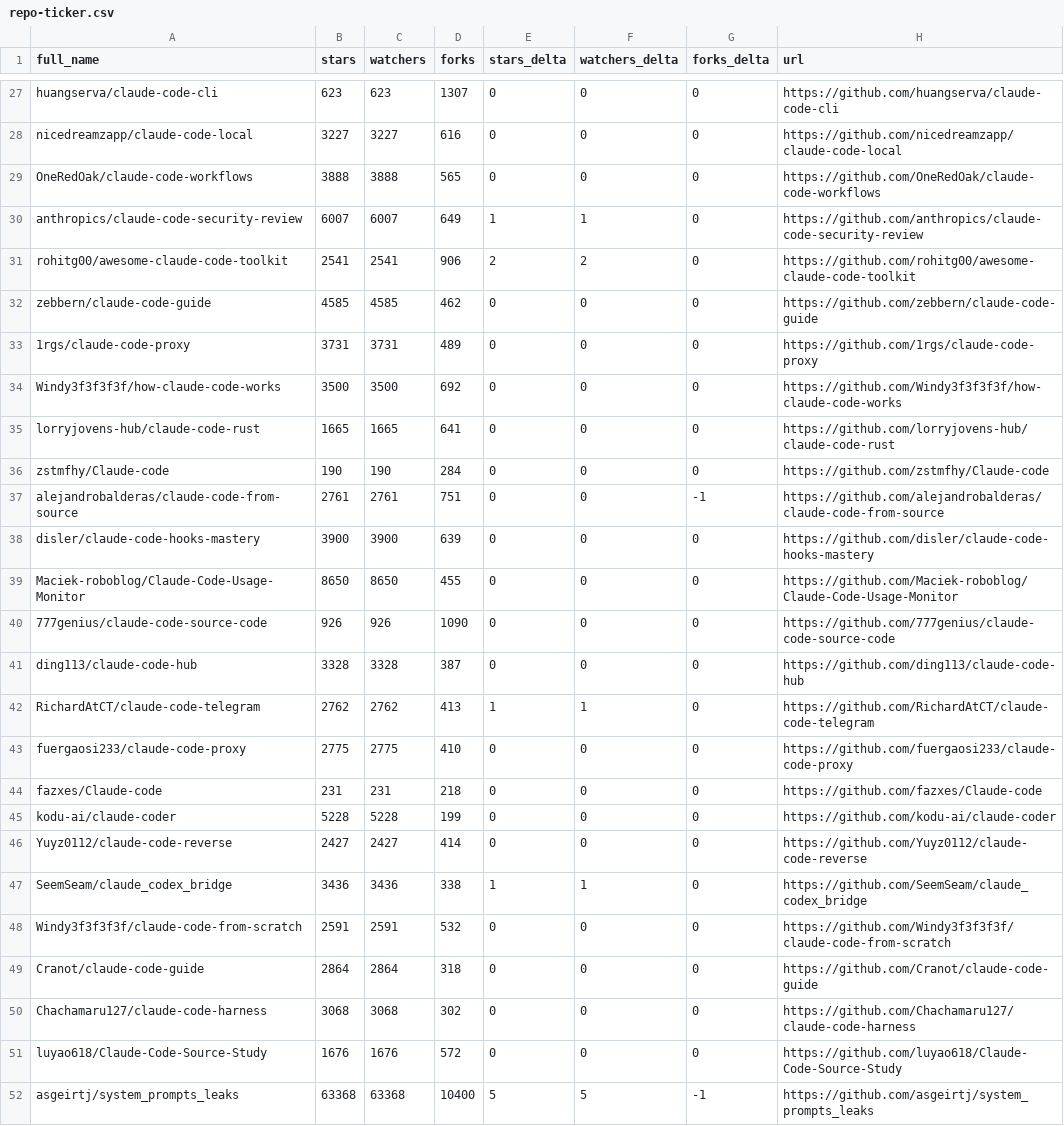
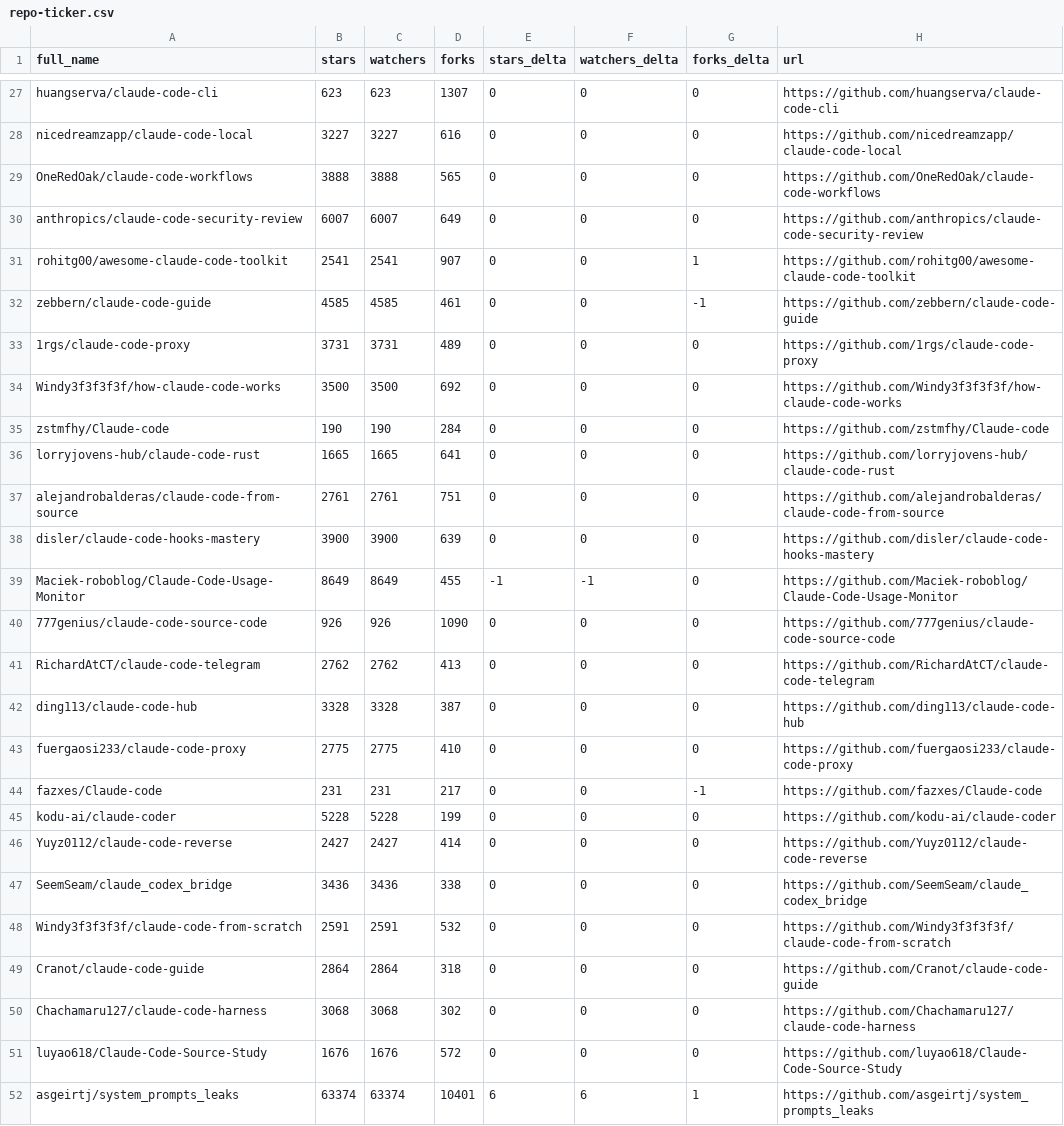
Before and after one commit to EdmondAraujo/awesome-claude-code, a CSV file: data/repo-ticker.csv, drawn as a sheet; only a part is shown, gaps mark what is left out; the diff covers the shown part only.

```diff
--- a/data/repo-ticker.csv
+++ b/data/repo-ticker.csv
@@ -29,20 +29,20 @@ nicedreamzapp/claude-code-local,3227,3227,616,0,0,0,https://github.com/nicedream
 OneRedOak/claude-code-workflows,3888,3888,565,0,0,0,https://github.com/OneRedOak/claude-code-workflows
-anthropics/claude-code-security-review,6007,6007,649,1,1,0,https://github.com/anthropics/claude-code-security-review
-rohitg00/awesome-claude-code-toolkit,2541,2541,906,2,2,0,https://github.com/rohitg00/awesome-claude-code-toolkit
-zebbern/claude-code-guide,4585,4585,462,0,0,0,https://github.com/zebbern/claude-code-guide
+anthropics/claude-code-security-review,6007,6007,649,0,0,0,https://github.com/anthropics/claude-code-security-review
+rohitg00/awesome-claude-code-toolkit,2541,2541,907,0,0,1,https://github.com/rohitg00/awesome-claude-code-toolkit
+zebbern/claude-code-guide,4585,4585,461,0,0,-1,https://github.com/zebbern/claude-code-guide
 1rgs/claude-code-proxy,3731,3731,489,0,0,0,https://github.com/1rgs/claude-code-proxy
 Windy3f3f3f3f/how-claude-code-works,3500,3500,692,0,0,0,https://github.com/Windy3f3f3f3f/how-claude-code-works
+zstmfhy/Claude-code,190,190,284,0,0,0,https://github.com/zstmfhy/Claude-code
 lorryjovens-hub/claude-code-rust,1665,1665,641,0,0,0,https://github.com/lorryjovens-hub/claude-code-rust
-zstmfhy/Claude-code,190,190,284,0,0,0,https://github.com/zstmfhy/Claude-code
-alejandrobalderas/claude-code-from-source,2761,2761,751,0,0,-1,https://github.com/alejandrobalderas/claude-code-from-source
+alejandrobalderas/claude-code-from-source,2761,2761,751,0,0,0,https://github.com/alejandrobalderas/claude-code-from-source
 disler/claude-code-hooks-mastery,3900,3900,639,0,0,0,https://github.com/disler/claude-code-hooks-mastery
-Maciek-roboblog/Claude-Code-Usage-Monitor,8650,8650,455,0,0,0,https://github.com/Maciek-roboblog/Claude-Code-Usage-Monitor
+Maciek-roboblog/Claude-Code-Usage-Monitor,8649,8649,455,-1,-1,0,https://github.com/Maciek-roboblog/Claude-Code-Usage-Monitor
 777genius/claude-code-source-code,926,926,1090,0,0,0,https://github.com/777genius/claude-code-source-code
+RichardAtCT/claude-code-telegram,2762,2762,413,0,0,0,https://github.com/RichardAtCT/claude-code-telegram
 ding113/claude-code-hub,3328,3328,387,0,0,0,https://github.com/ding113/claude-code-hub
-RichardAtCT/claude-code-telegram,2762,2762,413,1,1,0,https://github.com/RichardAtCT/claude-code-telegram
 fuergaosi233/claude-code-proxy,2775,2775,410,0,0,0,https://github.com/fuergaosi233/claude-code-proxy
-fazxes/Claude-code,231,231,218,0,0,0,https://github.com/fazxes/Claude-code
+fazxes/Claude-code,231,231,217,0,0,-1,https://github.com/fazxes/Claude-code
 kodu-ai/claude-coder,5228,5228,199,0,0,0,https://github.com/kodu-ai/claude-coder
 Yuyz0112/claude-code-reverse,2427,2427,414,0,0,0,https://github.com/Yuyz0112/claude-code-reverse
-SeemSeam/claude_codex_bridge,3436,3436,338,1,1,0,https://github.com/SeemSeam/claude_codex_bridge
+SeemSeam/claude_codex_bridge,3436,3436,338,0,0,0,https://github.com/SeemSeam/claude_codex_bridge
 Windy3f3f3f3f/claude-code-from-scratch,2591,2591,532,0,0,0,https://github.com/Windy3f3f3f3f/claude-code-from-scratch
@@ -51,2 +51,2 @@ Chachamaru127/claude-code-harness,3068,3068,302,0,0,0,https://github.com/Chacham
 luyao618/Claude-Code-Source-Study,1676,1676,572,0,0,0,https://github.com/luyao618/Claude-Code-Source-Study
-asgeirtj/system_prompts_leaks,63368,63368,10400,5,5,-1,https://github.com/asgeirtj/system_prompts_leaks
+asgeirtj/system_prompts_leaks,63374,63374,10401,6,6,1,https://github.com/asgeirtj/system_prompts_leaks
```
Also changed, not shown: 2 added rows, 2 removed rows, 1 moved row and 93 edited cells elsewhere in this file, 2 other files.
